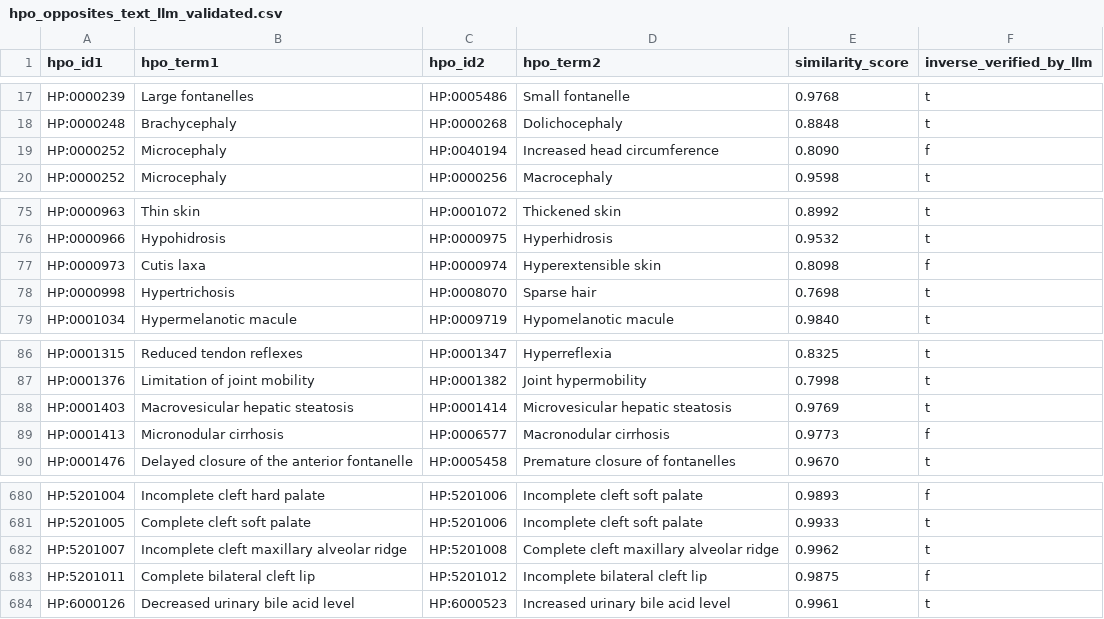
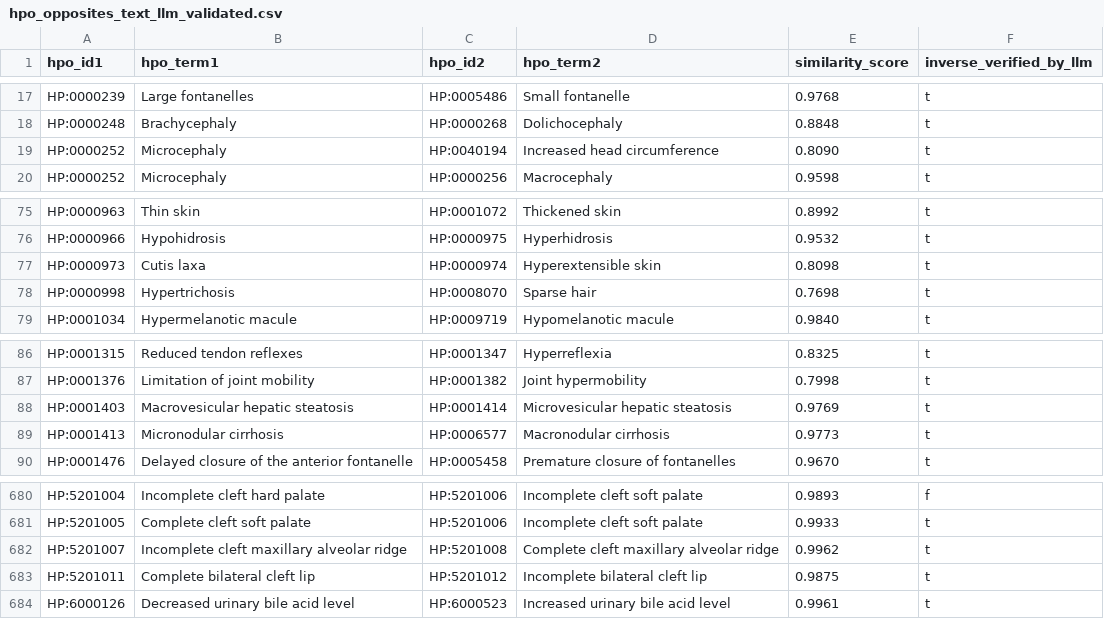
Before and after one commit to nickzren/phenopposites, a CSV file: data/output/hpo_opposites_text_llm_validated.csv, drawn as a sheet; only a part is shown, gaps mark what is left out.

Commit message:
feat(validation): Add MONDO disease support to LLM-based opposite term validation

```diff
--- a/data/output/hpo_opposites_text_llm_validated.csv
+++ b/data/output/hpo_opposites_text_llm_validated.csv
@@ -18,3 +18,3 @@ HP:0000239,Large fontanelles,HP:0005486,Small fontanelle,0.9768,t
 HP:0000248,Brachycephaly,HP:0000268,Dolichocephaly,0.8848,t
-HP:0000252,Microcephaly,HP:0040194,Increased head circumference,0.8090,f
+HP:0000252,Microcephaly,HP:0040194,Increased head circumference,0.8090,t
 HP:0000252,Microcephaly,HP:0000256,Macrocephaly,0.9598,t
@@ -76,3 +76,3 @@ HP:0000963,Thin skin,HP:0001072,Thickened skin,0.8992,t
 HP:0000966,Hypohidrosis,HP:0000975,Hyperhidrosis,0.9532,t
-HP:0000973,Cutis laxa,HP:0000974,Hyperextensible skin,0.8098,f
+HP:0000973,Cutis laxa,HP:0000974,Hyperextensible skin,0.8098,t
 HP:0000998,Hypertrichosis,HP:0008070,Sparse hair,0.7698,t
@@ -88,3 +88,3 @@ HP:0001376,Limitation of joint mobility,HP:0001382,Joint hypermobility,0.7998,t
 HP:0001403,Macrovesicular hepatic steatosis,HP:0001414,Microvesicular hepatic steatosis,0.9769,t
-HP:0001413,Micronodular cirrhosis,HP:0006577,Macronodular cirrhosis,0.9773,f
+HP:0001413,Micronodular cirrhosis,HP:0006577,Macronodular cirrhosis,0.9773,t
 HP:0001476,Delayed closure of the anterior fontanelle,HP:0005458,Premature closure of fontanelles,0.9670,t
@@ -682,3 +682,3 @@ HP:5201005,Complete cleft soft palate,HP:5201006,Incomplete cleft soft palate,0.
 HP:5201007,Incomplete cleft maxillary alveolar ridge,HP:5201008,Complete cleft maxillary alveolar ridge,0.9962,t
-HP:5201011,Complete bilateral cleft lip,HP:5201012,Incomplete bilateral cleft lip,0.9875,f
+HP:5201011,Complete bilateral cleft lip,HP:5201012,Incomplete bilateral cleft lip,0.9875,t
 HP:6000126,Decreased urinary bile acid level,HP:6000523,Increased urinary bile acid level,0.9961,t
```
Also changed, not shown: 4 other files.
